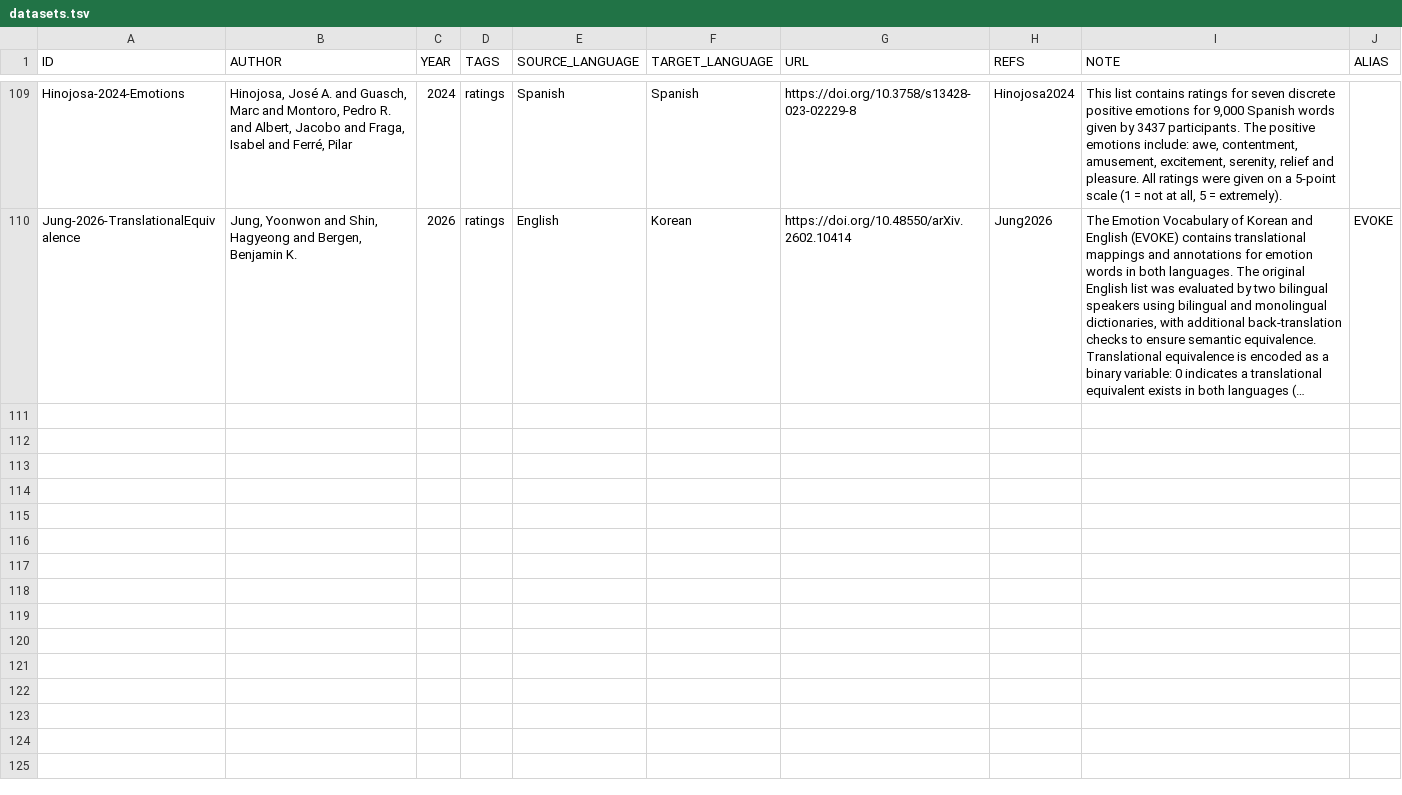
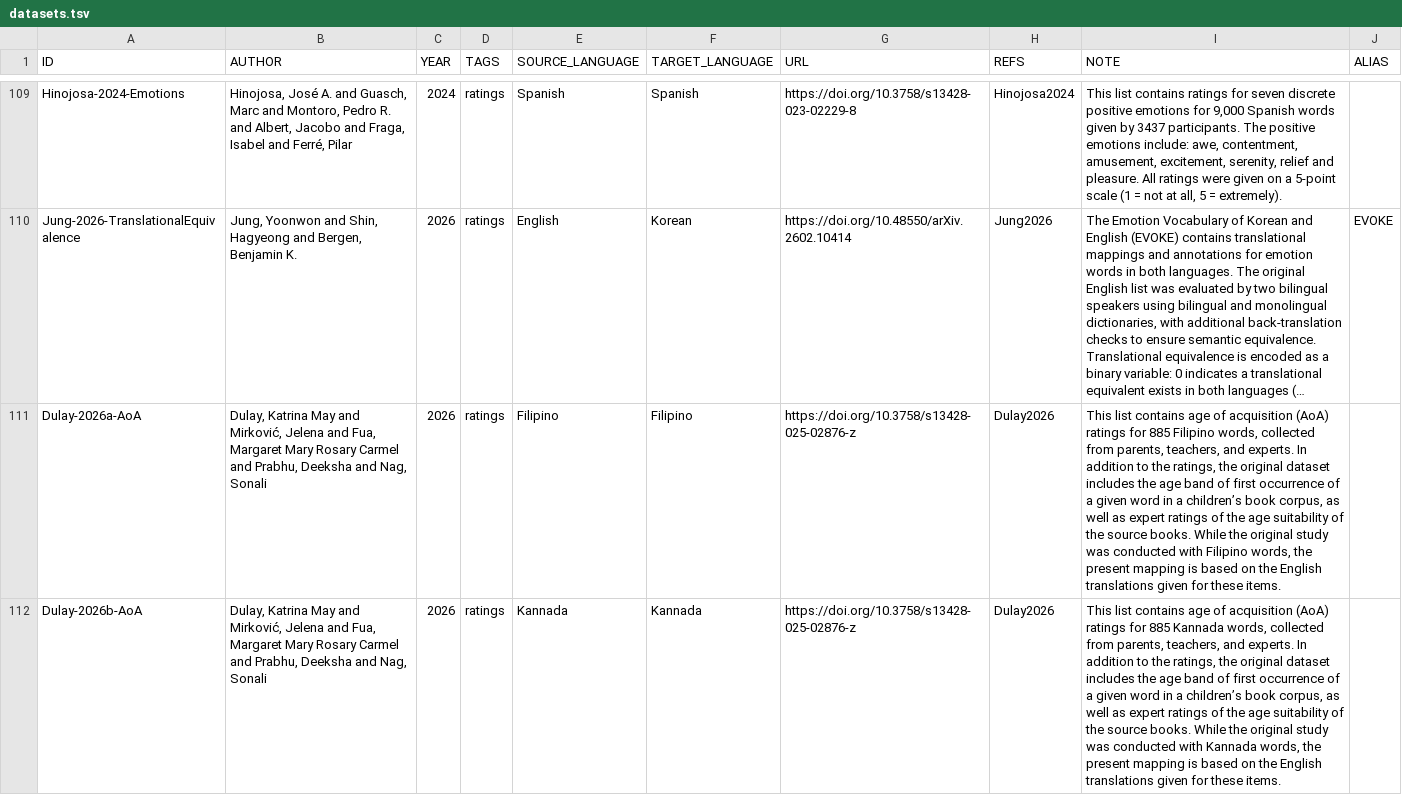
Before and after one commit to concepticon/norare-data, a TSV file: datasets.tsv, drawn as a sheet; only a part is shown, gaps mark what is left out; long unchanged cells end in …; the diff names each change by its address in the sheet, - before the commit and + after, or states it on an @@ line.

Commit message:
adding both Dulay datasets

```diff
--- a/datasets.tsv
+++ b/datasets.tsv
+row 111: Dulay-2026a-AoA | Dulay, Katrina May and Mirković, Jelena and Fua, Margaret Mary Rosary Carmel and Prabhu, Deeksha and Nag, Sonali | 2026 | ratings | Filipino | Filipino | https://doi.org/10.3758/s13428-025-02876-z | Dulay2026 | This list contains age of acquisition (AoA) ratings for 885 Filipino words, collected from parents, teachers, and experts. In addition to the ratings, the original dataset includes the age band of first occurrence of a given word in a children’s book corpus, as well as expert ratings of the age suitability of the source books. While the original study was conducted with Filipino words, the present mapping is based on the English translations given for these items.
+row 112: Dulay-2026b-AoA | Dulay, Katrina May and Mirković, Jelena and Fua, Margaret Mary Rosary Carmel and Prabhu, Deeksha and Nag, Sonali | 2026 | ratings | Kannada | Kannada | https://doi.org/10.3758/s13428-025-02876-z | Dulay2026 | This list contains age of acquisition (AoA) ratings for 885 Kannada words, collected from parents, teachers, and experts. In addition to the ratings, the original dataset includes the age band of first occurrence of a given word in a children’s book corpus, as well as expert ratings of the age suitability of the source books. While the original study was conducted with Kannada words, the present mapping is based on the English translations given for these items.
```
Also changed, not shown: norare.tsv, 7 other files.
